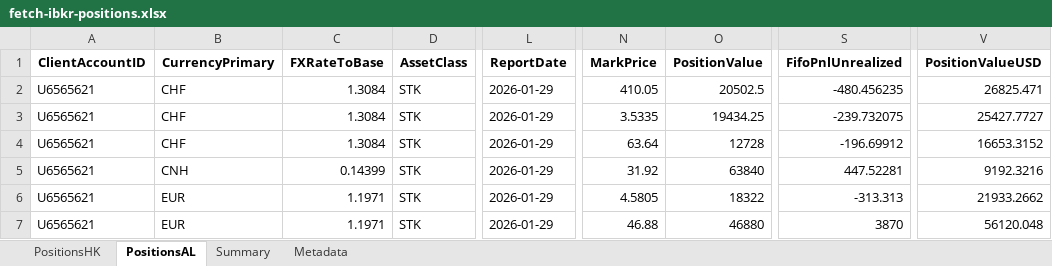
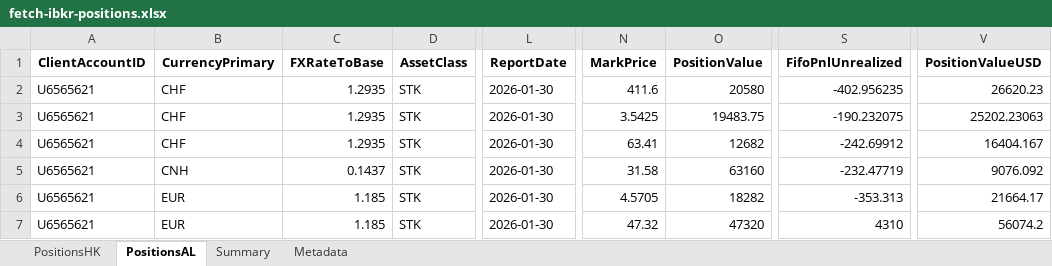
Before and after one commit to timelyrain/timeless-workspace, an Excel workbook: projects/fetch-ibkr-positions.xlsx, sheet PositionsAL, drawn as a sheet; only a part is shown, gaps mark what is left out; values as stored, in another font and other column widths than the file's, no borders; the diff covers the shown part only; the diff names each change by its address in the sheet, - before the commit and + after, or states it on an @@ line.

Commit message:
Update IBKR positions - 2026-01-31

```diff
--- a/projects/fetch-ibkr-positions.xlsx (sheet PositionsAL)
+++ b/projects/fetch-ibkr-positions.xlsx (sheet PositionsAL)
-C2:C4 (FXRateToBase): 1.3084
+C2:C4 (FXRateToBase): 1.2935
-L2:L7 (ReportDate): 2026-01-29
+L2:L7 (ReportDate): 2026-01-30
-N2 (MarkPrice): 410.05
+N2 (MarkPrice): 411.6
-O2 (PositionValue): 20502.5
+O2 (PositionValue): 20580
-S2 (FifoPnlUnrealized): -480.456235
+S2 (FifoPnlUnrealized): -402.956235
-V2 (PositionValueUSD): 26825.471
+V2 (PositionValueUSD): 26620.23
-N3 (MarkPrice): 3.5335
+N3 (MarkPrice): 3.5425
-O3 (PositionValue): 19434.25
+O3 (PositionValue): 19483.75
-S3 (FifoPnlUnrealized): -239.732075
+S3 (FifoPnlUnrealized): -190.232075
-V3 (PositionValueUSD): 25427.7727
+V3 (PositionValueUSD): 25202.23063
-N4 (MarkPrice): 63.64
+N4 (MarkPrice): 63.41
-O4 (PositionValue): 12728
+O4 (PositionValue): 12682
-S4 (FifoPnlUnrealized): -196.69912
+S4 (FifoPnlUnrealized): -242.69912
-V4 (PositionValueUSD): 16653.3152
+V4 (PositionValueUSD): 16404.167
-C5 (FXRateToBase): 0.14399
+C5 (FXRateToBase): 0.1437
-N5 (MarkPrice): 31.92
+N5 (MarkPrice): 31.58
-O5 (PositionValue): 63840
+O5 (PositionValue): 63160
-S5 (FifoPnlUnrealized): 447.52281
+S5 (FifoPnlUnrealized): -232.47719
-V5 (PositionValueUSD): 9192.3216
+V5 (PositionValueUSD): 9076.092
-C6:C7 (FXRateToBase): 1.1971
+C6:C7 (FXRateToBase): 1.185
-N6 (MarkPrice): 4.5805
+N6 (MarkPrice): 4.5705
-O6 (PositionValue): 18322
+O6 (PositionValue): 18282
-S6 (FifoPnlUnrealized): -313.313
+S6 (FifoPnlUnrealized): -353.313
-V6 (PositionValueUSD): 21933.2662
+V6 (PositionValueUSD): 21664.17
-N7 (MarkPrice): 46.88
+N7 (MarkPrice): 47.32
-O7 (PositionValue): 46880
+O7 (PositionValue): 47320
-S7 (FifoPnlUnrealized): 3870
+S7 (FifoPnlUnrealized): 4310
-V7 (PositionValueUSD): 56120.048
+V7 (PositionValueUSD): 56074.2
```
Also changed, not shown: 2 removed rows and 86 edited cells elsewhere in this sheet, sheet PositionsHK, sheet Metadata, sheet Summary.
